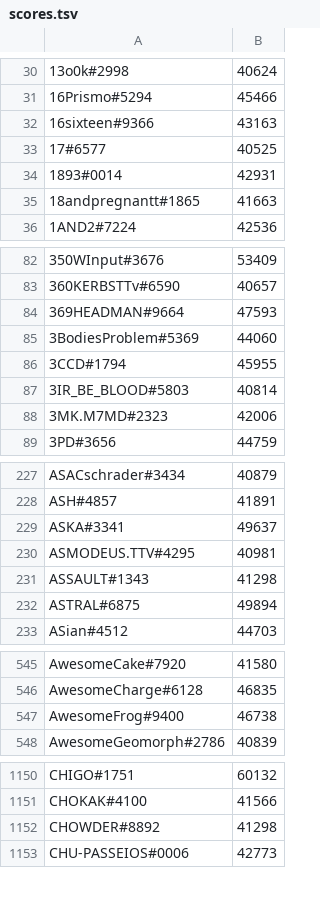
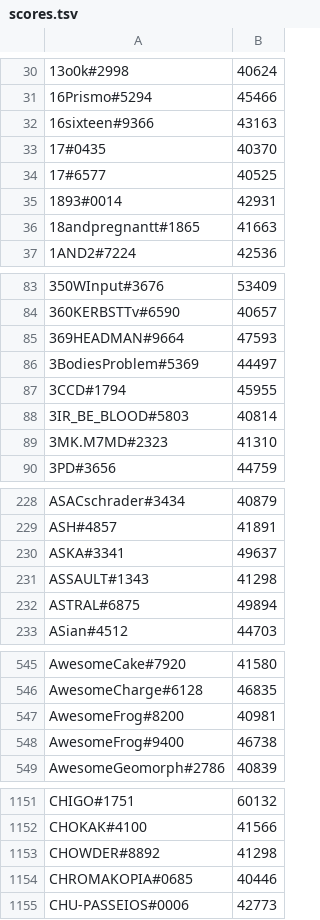
Before and after one commit to natanforestree/finals-radar, a TSV file: state/scores.tsv, drawn as a sheet; only a part is shown, gaps mark what is left out; the diff covers the shown part only.

```diff
--- a/state/scores.tsv
+++ b/state/scores.tsv
@@ -32,2 +32,3 @@
 16sixteen#9366	43163
+17#0435	40370
 17#6577	40525
@@ -84,6 +85,6 @@
 369HEADMAN#9664	47593
-3BodiesProblem#5369	44060
+3BodiesProblem#5369	44497
 3CCD#1794	45955
 3IR_BE_BLOOD#5803	40814
-3MK.M7MD#2323	42006
+3MK.M7MD#2323	41310
 3PD#3656	44759
@@ -229,3 +230,2 @@ ASH#4857	41891
 ASKA#3341	49637
-ASMODEUS.TTV#4295	40981
 ASSAULT#1343	41298
@@ -546,2 +546,3 @@ AwesomeCake#7920	41580
 AwesomeCharge#6128	46835
+AwesomeFrog#8200	40981
 AwesomeFrog#9400	46738
@@ -1152,2 +1153,3 @@ CHOKAK#4100	41566
 CHOWDER#8892	41298
+CHROMAKOPIA#0685	40446
 CHU-PASSEIOS#0006	42773
```
Also changed, not shown: 4 added rows, 6 removed rows and 153 edited cells elsewhere in this file, state/activity.tsv, 4 other files.
